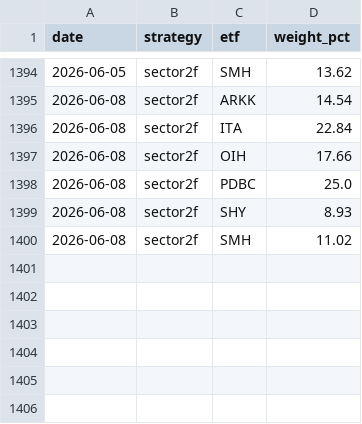
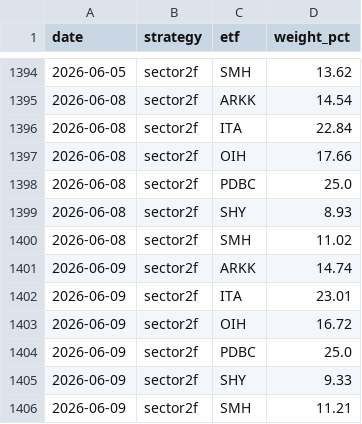
Before and after one commit to magnusbmorsund/bond-trading, a CSV file: positions/history.csv, drawn as a sheet; only a part is shown, gaps mark what is left out.

```diff
--- a/positions/history.csv
+++ b/positions/history.csv
@@ -1400 +1400,7 @@ date,strategy,etf,weight_pct
 2026-06-08,sector2f,SMH,11.02
+2026-06-09,sector2f,ARKK,14.74
+2026-06-09,sector2f,ITA,23.01
+2026-06-09,sector2f,OIH,16.72
+2026-06-09,sector2f,PDBC,25.0
+2026-06-09,sector2f,SHY,9.33
+2026-06-09,sector2f,SMH,11.21
```
Also changed, not shown: 2 other files.
